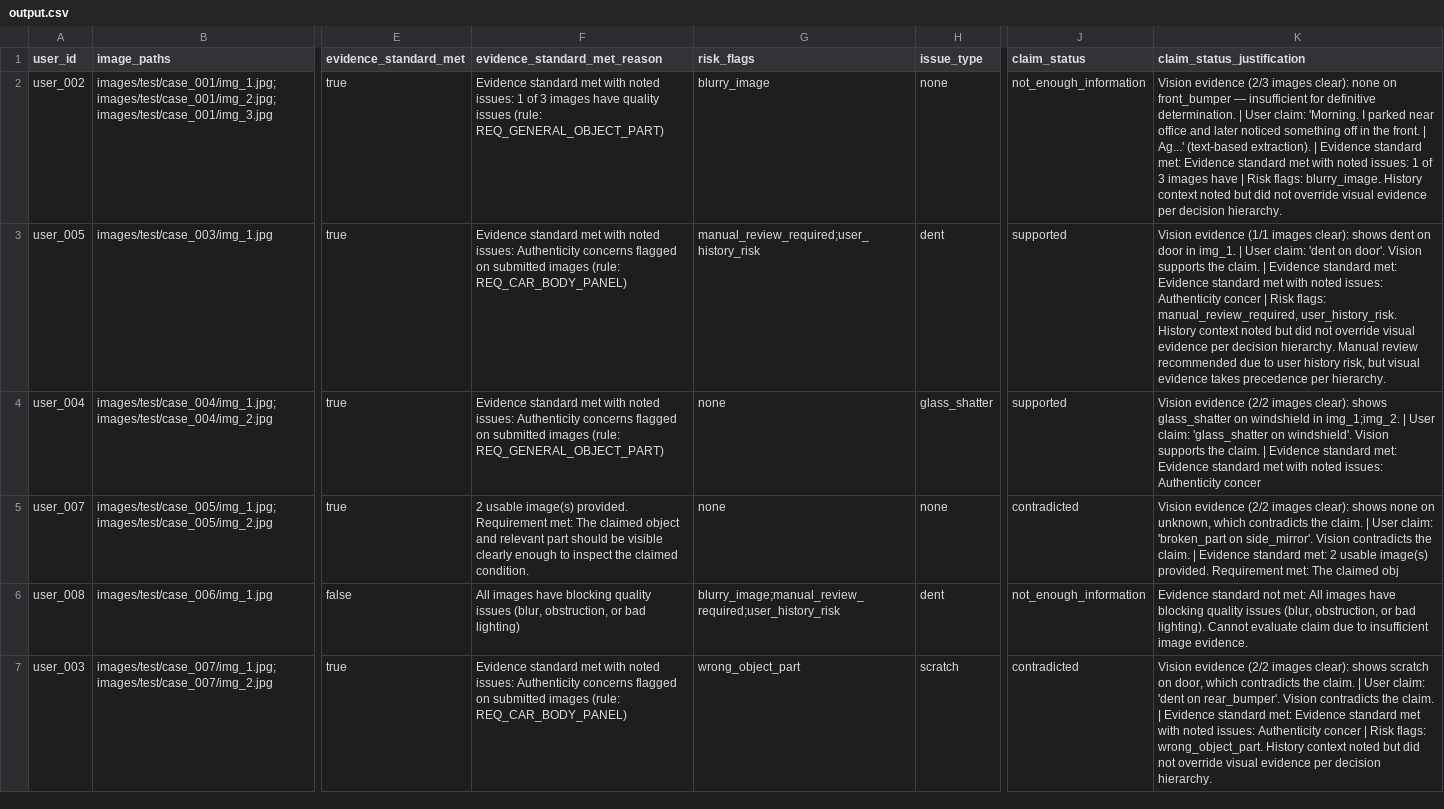
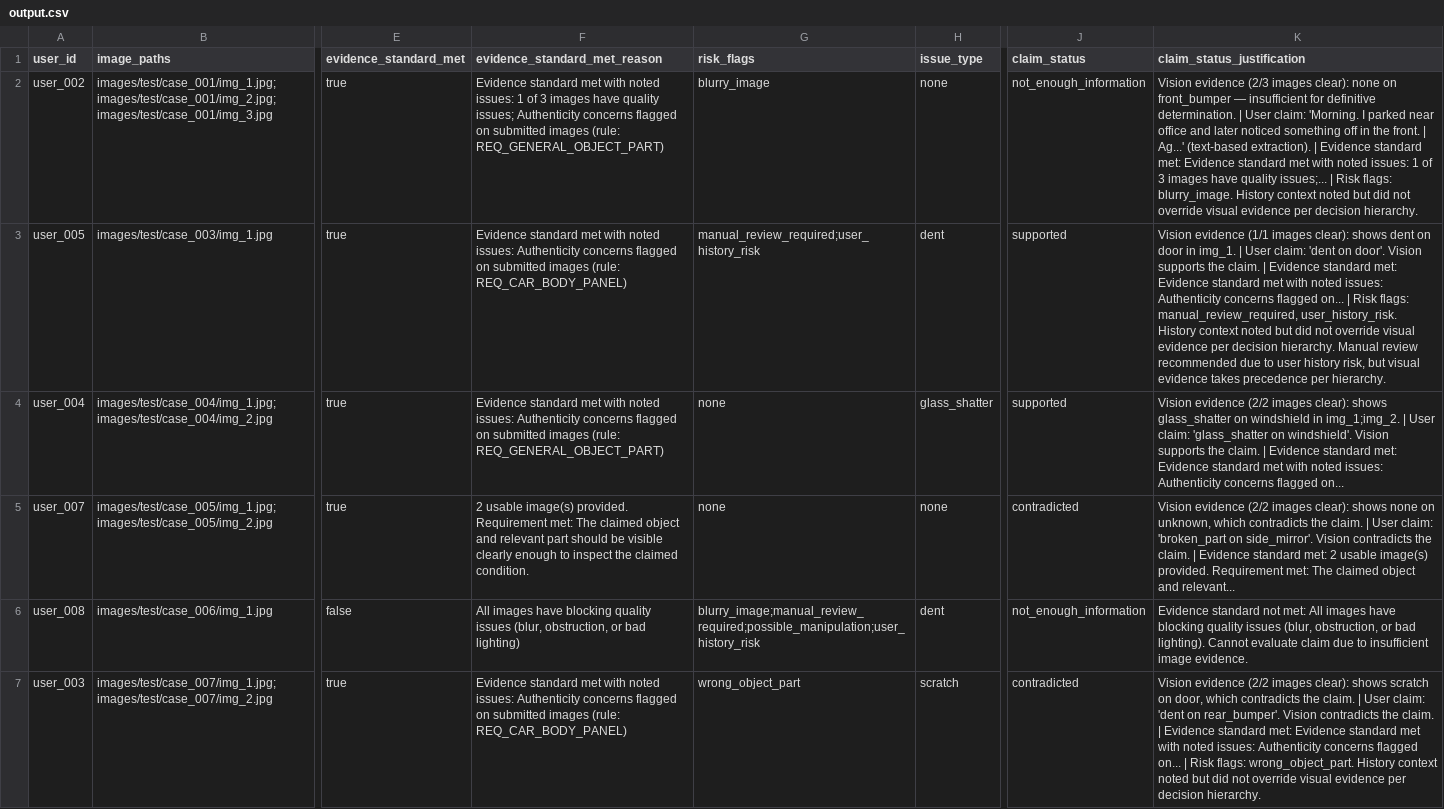
Before and after one commit to Santhosh595/verix, a CSV file: code/output.csv, drawn as a sheet; only a part is shown, gaps mark what is left out; the diff covers the shown part only; the diff names each change by its address in the sheet, - before the commit and + after, or states it on an @@ line.

Commit message:
fix: regenerate output.csv with 16-column schema (truncation fix)
- 44/44 claims processed, 0 errors
- All justifications now end on word boundary (no mid-word cuts)
- New columns: valid_image_reason, confidence
- Runtime: 874s with Groq+OpenRouter fallback

```diff
--- a/code/output.csv
+++ b/code/output.csv
-F2 (evidence_standard_met_reason): …have quality issues (rule: REQ_GENERAL_OBJECT_PART)
+F2 (evidence_standard_met_reason): …have quality issues; Authenticity concerns flagged on submitted images (rule: REQ_GENERAL_OBJECT_PART)
-K2 (claim_status_justification): …images have | Risk…
+K2 (claim_status_justification): …images have quality issues;... | Risk…
-K3 (claim_status_justification): …issues: Authenticity concer | Risk…
+K3 (claim_status_justification): …issues: Authenticity concerns flagged on... | Risk…
-K4 (claim_status_justification): …issues: Authenticity concer
+K4 (claim_status_justification): …issues: Authenticity concerns flagged on...
-K5 (claim_status_justification): …The claimed obj
+K5 (claim_status_justification): …The claimed object and relevant...
-G6 (risk_flags): blurry_image;manual_review_required;user_history_risk
+G6 (risk_flags): blurry_image;manual_review_required;possible_manipulation;user_history_risk
-K7 (claim_status_justification): …issues: Authenticity concer | Risk…
+K7 (claim_status_justification): …issues: Authenticity concerns flagged on... | Risk…
```
Also changed, not shown: 88 edited cells elsewhere in this file.
